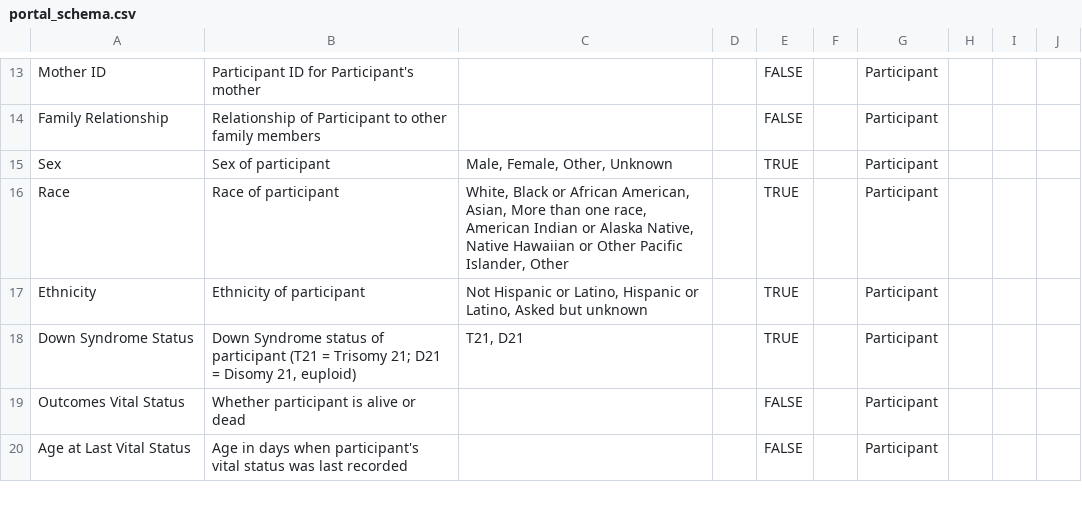
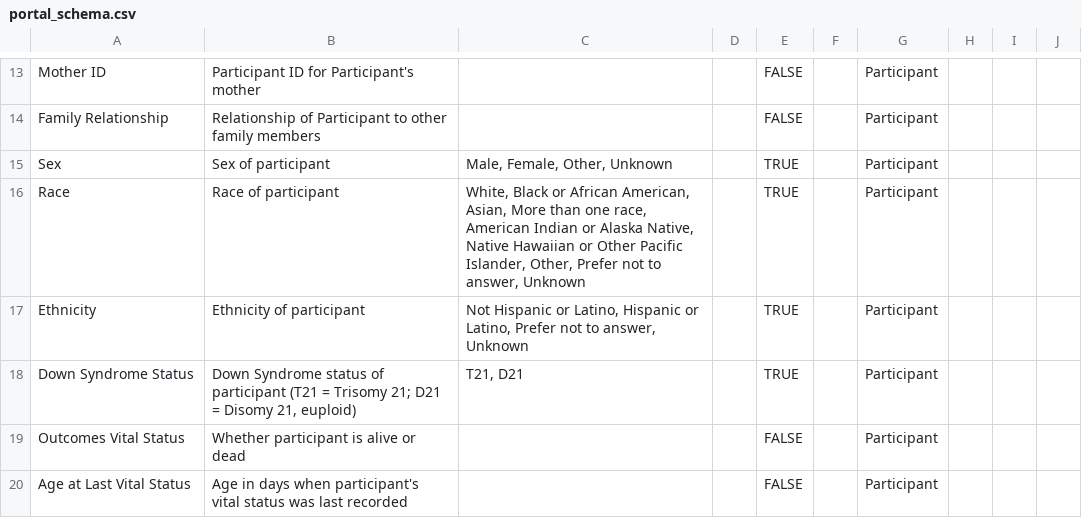
Before and after one commit to include-dcc/data-models, a CSV file: portal_schema.csv, drawn as a sheet; only a part is shown, gaps mark what is left out.

Commit message:
Added permitted values to Race and Ethnicity
Changelog:
Add "Prefer not to answer" and "Unknown" as permitted values for Race
Add "Prefer not to answer" and change "Asked but Unknown" to "Unknown" for Ethnicity

```diff
--- a/portal_schema.csv
+++ b/portal_schema.csv
@@ -15,4 +15,4 @@ Family Relationship,Relationship of Participant to other family members,,,FALSE,
 Sex,Sex of participant,"Male, Female, Other, Unknown",,TRUE,,Participant,,,
-Race,Race of participant,"White, Black or African American, Asian, More than one race, American Indian or Alaska Native, Native Hawaiian or Other Pacific Islander, Other",,TRUE,,Participant,,,
-Ethnicity,Ethnicity of participant,"Not Hispanic or Latino, Hispanic or Latino, Asked but unknown",,TRUE,,Participant,,,
+Race,Race of participant,"White, Black or African American, Asian, More than one race, American Indian or Alaska Native, Native Hawaiian or Other Pacific Islander, Other, Prefer not to answer, Unknown",,TRUE,,Participant,,,
+Ethnicity,Ethnicity of participant,"Not Hispanic or Latino, Hispanic or Latino, Prefer not to answer, Unknown",,TRUE,,Participant,,,
 Down Syndrome Status,"Down Syndrome status of participant (T21 = Trisomy 21; D21 = Disomy 21, euploid)","T21, D21",,TRUE,,Participant,,,
```
Also changed, not shown: 1 other file.
